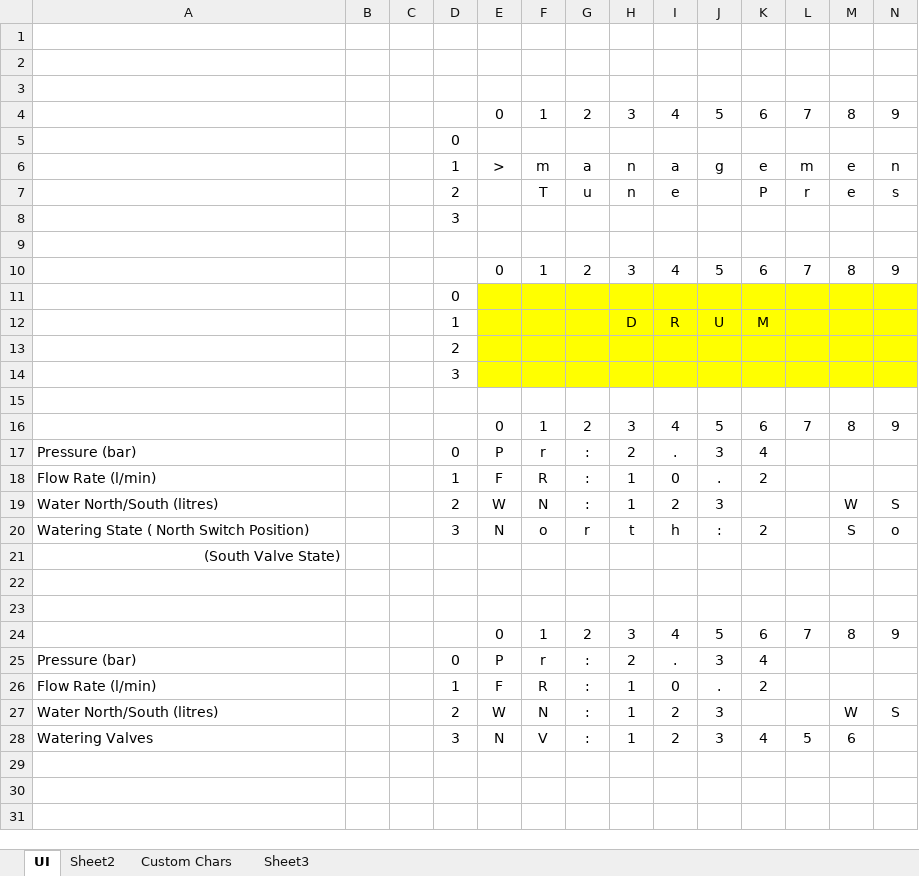
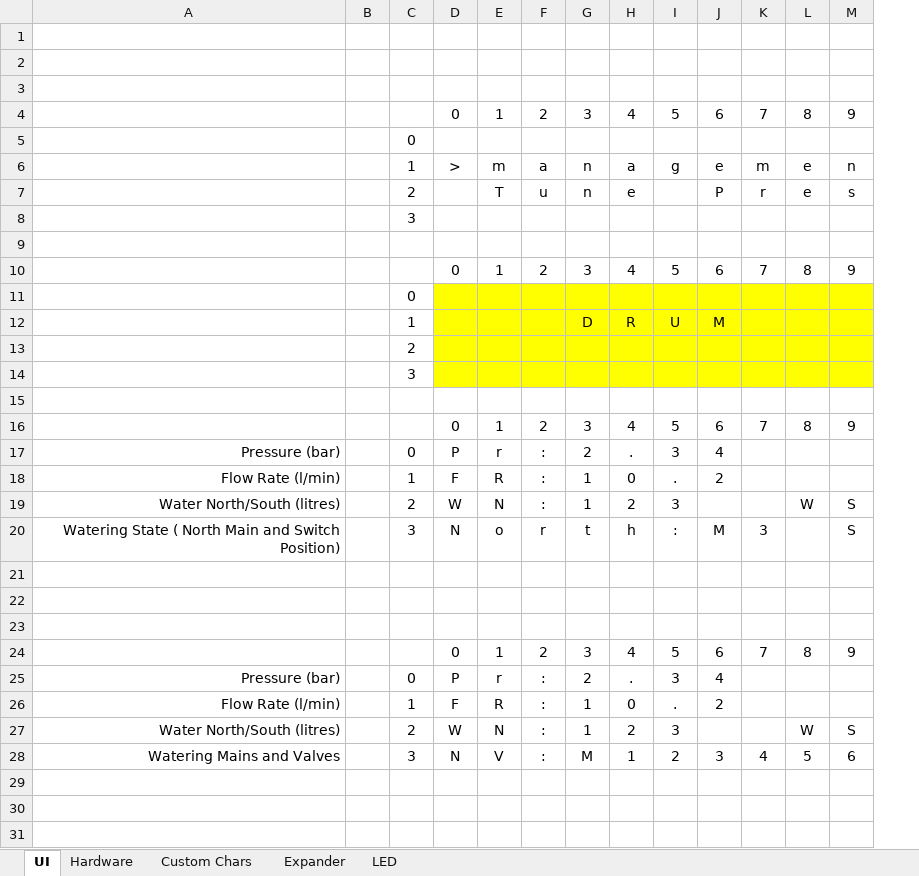
Before and after one commit to androdd/HomeAutomation, an Excel workbook: Documents/Implementation.xlsx, sheet UI, drawn as a sheet; only a part is shown; values as stored, in another font and other column widths than the file's, no borders; removed rows and columns are numbered as before the commit, all else as after; rows hold the shown columns only; the diff names each change by its address in the sheet, - before the commit and + after, or states it on an @@ line.

Commit message:
Watering configuration started

```diff
--- a/Documents/Implementation.xlsx (sheet UI)
+++ b/Documents/Implementation.xlsx (sheet UI)
-sheet tab: Sheet2
+sheet tab: Hardware
-sheet tab: Sheet3
+sheet tab: Expander
+sheet tab: LED
-column C, empty
-A17:A19 alignment: left
+A17:A19 alignment: right
-row 20: Watering State ( North Switch Position) |  |  | 3 | N | o | r | t | h | : | 2 |  | S | o
+row 20: Watering State ( North Main and Switch Position) |  | 3 | N | o | r | t | h | : | M | 3 |  | S
-A21: (South Valve State)
+A21: (empty)
-A25:A27 alignment: left
+A25:A27 alignment: right
+row 28: Watering Mains and Valves |  | 3 | N | V | : | M | 1 | 2 | 3 | 4 | 5 | 6
-row 29: Watering Valves |  |  | 3 | N | V | : | 1 | 2 | 3 | 4 | 5 | 6
+row 29: (empty)
+row 30: (empty)
+row 31: (empty)
```
Also changed, not shown: charts or pictures, 16 other files.
